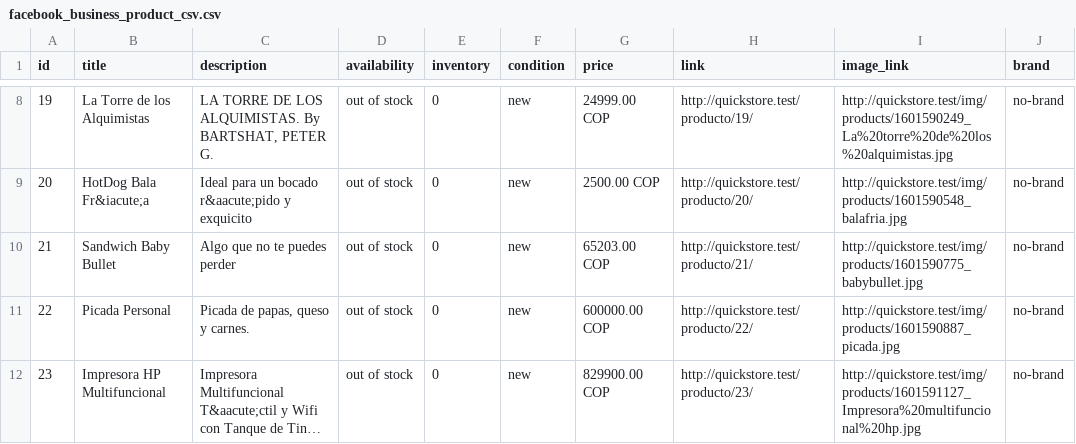
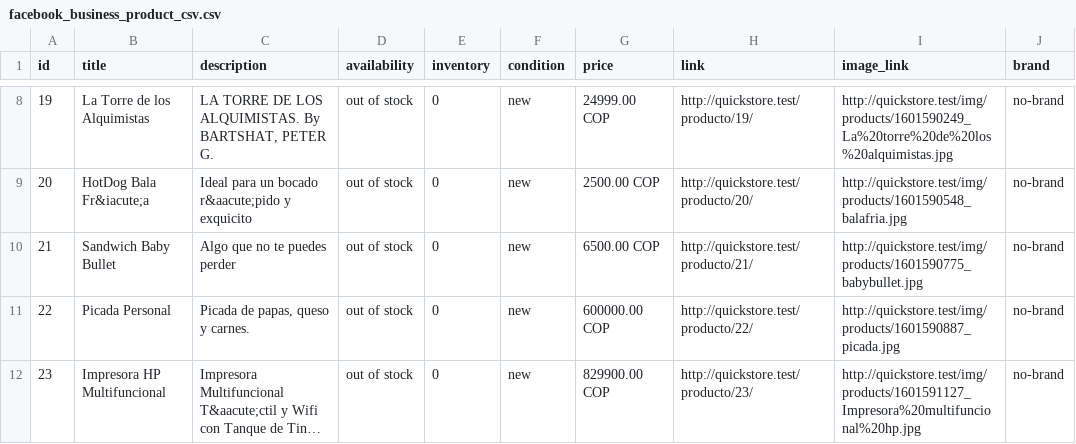
Before and after one commit to cqmacuart/minitiendapanama, a CSV file: public/files/fb_business/facebook_business_product_csv.csv, drawn as a sheet; only a part is shown, gaps mark what is left out; long unchanged cells end in ….

```diff
--- a/public/files/fb_business/facebook_business_product_csv.csv
+++ b/public/files/fb_business/facebook_business_product_csv.csv
@@ -9,3 +9,3 @@ id,title,description,availability,inventory,condition,price,link,image_link,bran
 20,"HotDog Bala Fr&iacute;a","Ideal para un bocado r&aacute;pido y exquicito","out of stock",0,new,"2500.00 COP",http://quickstore.test/producto/20/,http://quickstore.test/img/products/1601590548_balafria.jpg,no-brand
-21,"Sandwich Baby Bullet","Algo que no te puedes perder","out of stock",0,new,"65203.00 COP",http://quickstore.test/producto/21/,http://quickstore.test/img/products/1601590775_babybullet.jpg,no-brand
+21,"Sandwich Baby Bullet","Algo que no te puedes perder","out of stock",0,new,"6500.00 COP",http://quickstore.test/producto/21/,http://quickstore.test/img/products/1601590775_babybullet.jpg,no-brand
 22,"Picada Personal","Picada de papas, queso y carnes.","out of stock",0,new,"600000.00 COP",http://quickstore.test/producto/22/,http://quickstore.test/img/products/1601590887_picada.jpg,no-brand
```
Also changed, not shown: 6 other files.
